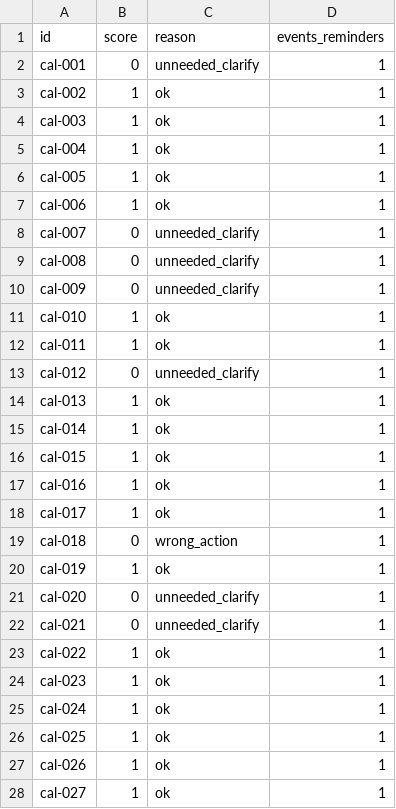
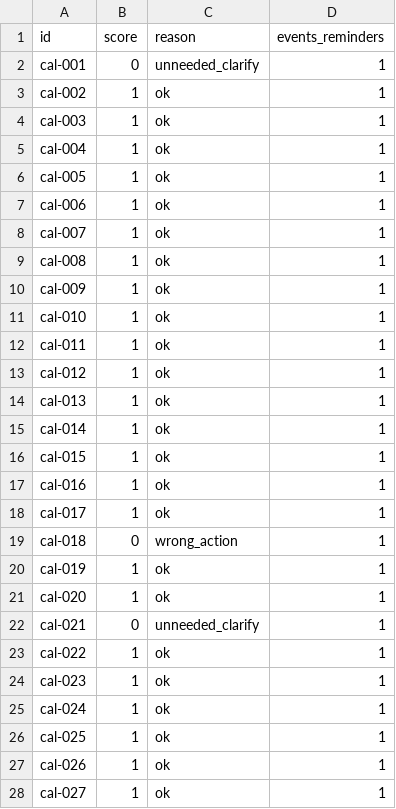
Before and after one commit to DishaShanbhag/privateedge, a CSV file: results/C3_code_calendar_dev_scores.csv, drawn as a sheet; only a part is shown.

Commit message:
Friendlier app UI; C3+code reads the message when the model's date words miss
UI: chat-style Calendar and Notes with answer cards, a reply box for follow-up questions, Add
to Calendar/Reminders, privacy badge, details hidden; research tools moved to a Lab tab.
C3+code v2: if the model's kept words name no date (it copied the prompt's Now line), code
reads the date and time from the message. Dev 80.0 -> 88.3%, silent errors 1; optimistic on
dev (closer to B0), logged. Swift parity 530 recompute rows.

```diff
--- a/results/C3_code_calendar_dev_scores.csv
+++ b/results/C3_code_calendar_dev_scores.csv
@@ -7,8 +7,8 @@ cal-005,1,ok,1
 cal-006,1,ok,1
-cal-007,0,unneeded_clarify,1
-cal-008,0,unneeded_clarify,1
-cal-009,0,unneeded_clarify,1
+cal-007,1,ok,1
+cal-008,1,ok,1
+cal-009,1,ok,1
 cal-010,1,ok,1
 cal-011,1,ok,1
-cal-012,0,unneeded_clarify,1
+cal-012,1,ok,1
 cal-013,1,ok,1
@@ -20,3 +20,3 @@ cal-018,0,wrong_action,1
 cal-019,1,ok,1
-cal-020,0,unneeded_clarify,1
+cal-020,1,ok,1
 cal-021,0,unneeded_clarify,1
```
Also changed, not shown: 17 other files.
